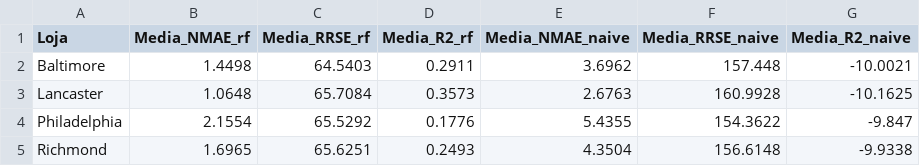
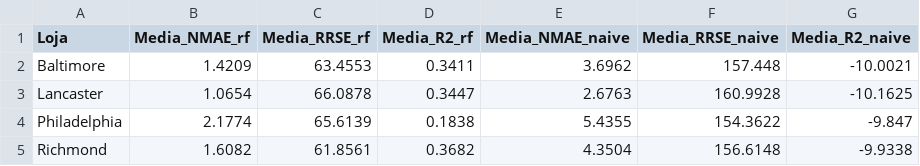
Before and after one commit to pg55893/tiapose2526, a CSV file: Files/fase1/Multivariado/RF/RF_multi_cen2/backtesting_rf_c2_media.csv, drawn as a sheet.

```diff
--- a/Files/fase1/Multivariado/RF/RF_multi_cen2/backtesting_rf_c2_media.csv
+++ b/Files/fase1/Multivariado/RF/RF_multi_cen2/backtesting_rf_c2_media.csv
@@ -1,5 +1,5 @@
 "Loja","Media_NMAE_rf","Media_RRSE_rf","Media_R2_rf","Media_NMAE_naive","Media_RRSE_naive","Media_R2_naive"
-"Baltimore",1.4498,64.5403,0.2911,3.6962,157.448,-10.0021
-"Lancaster",1.0648,65.7084,0.3573,2.6763,160.9928,-10.1625
-"Philadelphia",2.1554,65.5292,0.1776,5.4355,154.3622,-9.847
-"Richmond",1.6965,65.6251,0.2493,4.3504,156.6148,-9.9338
+"Baltimore",1.4209,63.4553,0.3411,3.6962,157.448,-10.0021
+"Lancaster",1.0654,66.0878,0.3447,2.6763,160.9928,-10.1625
+"Philadelphia",2.1774,65.6139,0.1838,5.4355,154.3622,-9.847
+"Richmond",1.6082,61.8561,0.3682,4.3504,156.6148,-9.9338
```
Also changed, not shown: Files/fase1/Multivariado/RF/RF_multi_cen2/backtesting_rf_c2_iteracoes.csv, 17 other files.
